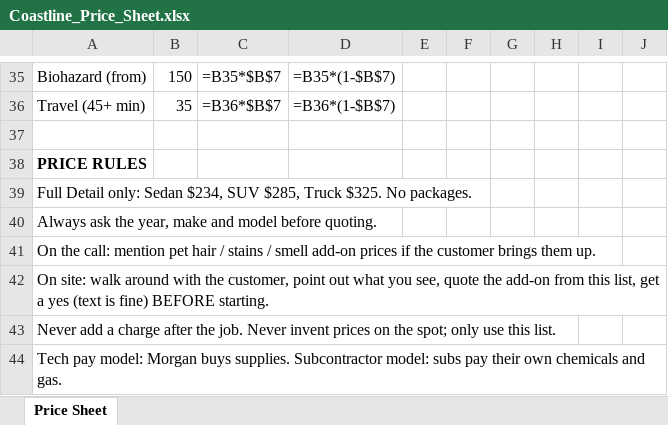
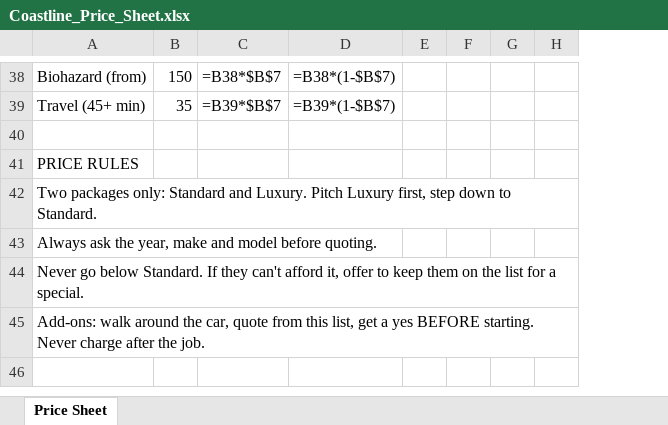
Before and after one commit to Morganf1n/Morgan-s-shi, an Excel workbook: Coastline_Price_Sheet.xlsx, sheet Price Sheet, drawn as a sheet; only a part is shown, gaps mark what is left out; values as stored, in another font and other column widths than the file's, no borders; formulas without a stored value are shown as written; removed rows and columns are numbered as before the commit, all else as after; the diff covers the shown part only; the diff names each change by its address in the sheet, - before the commit and + after, or states it on an @@ line.

```diff
--- a/Coastline_Price_Sheet.xlsx (sheet Price Sheet)
+++ b/Coastline_Price_Sheet.xlsx (sheet Price Sheet)
-column E, empty
-column F, empty
-column G, empty
-column H, empty
-column I, empty
-column J, empty
+column E, empty
+column F, empty
+column G, empty
+column H, empty
-C38: =B35*$B$7
+C38: =B38*$B$7
-D38: =B35*(1-$B$7)
+D38: =B38*(1-$B$7)
-C39: =B36*$B$7
+C39: =B39*$B$7
-D39: =B36*(1-$B$7)
+D39: =B39*(1-$B$7)
-A41 bold: on
+A41 bold: off
-A42: Full Detail only: Sedan $234, SUV $285, Truck $325. No packages.
+A42: Two packages only: Standard and Luxury. Pitch Luxury first, step down to Standard.
-A44: On the call: mention pet hair / stains / smell add-on prices if the customer brings them up.
+A44: Never go below Standard. If they can't afford it, offer to keep them on the list for a special.
-A45: On site: walk around with the customer, point out what you see, quote the add-on from this list, get a yes (text is fine) BEFORE starting.
+A45: Add-ons: walk around the car, quote from this list, get a yes BEFORE starting. Never charge after the job.
-row 43: Never add a charge after the job. Never invent prices on the spot; only use this list.
-row 44: Tech pay model: Morgan buys supplies. Subcontractor model: subs pay their own chemicals and gas.
```
Also changed, not shown: 13 added rows, 10 removed rows and 31 edited cells elsewhere in this sheet, 2 other files.
